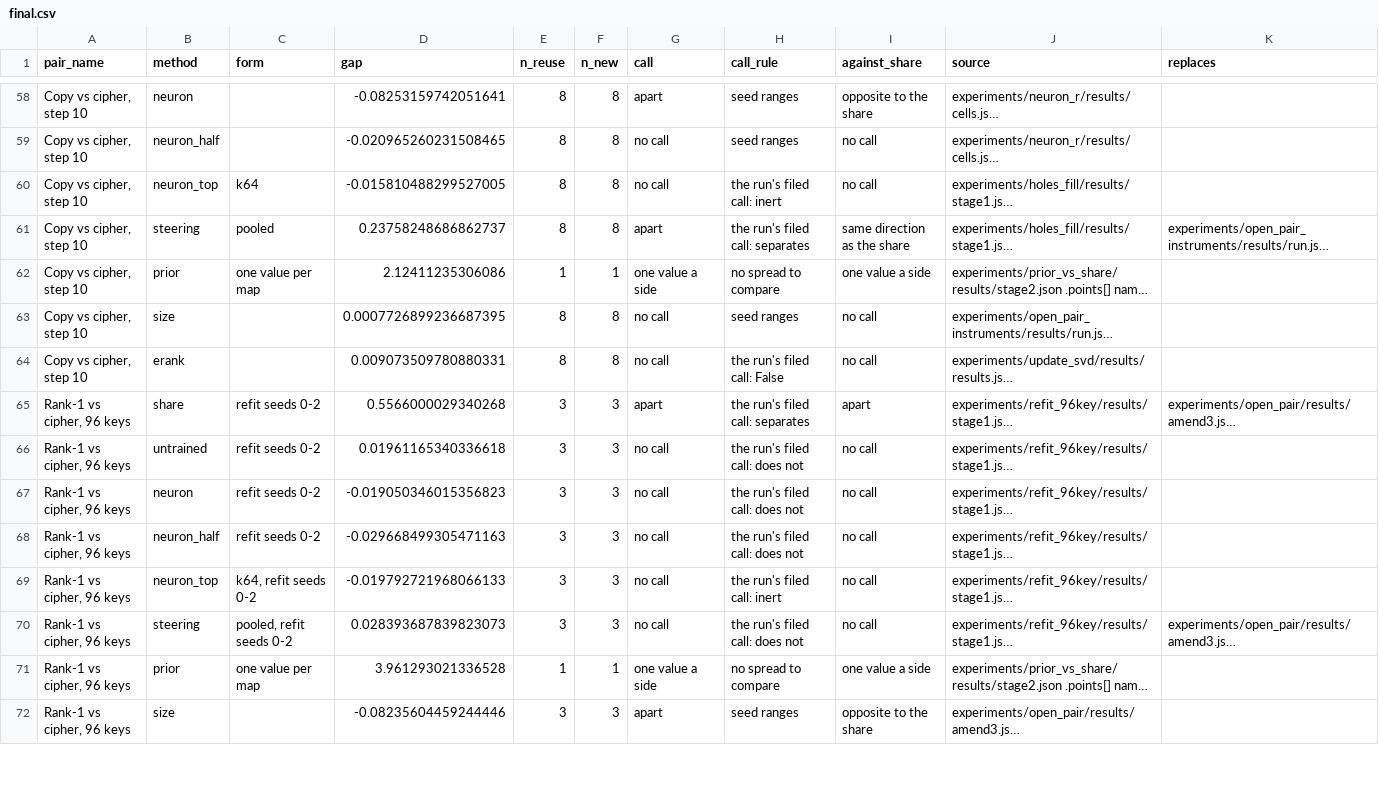
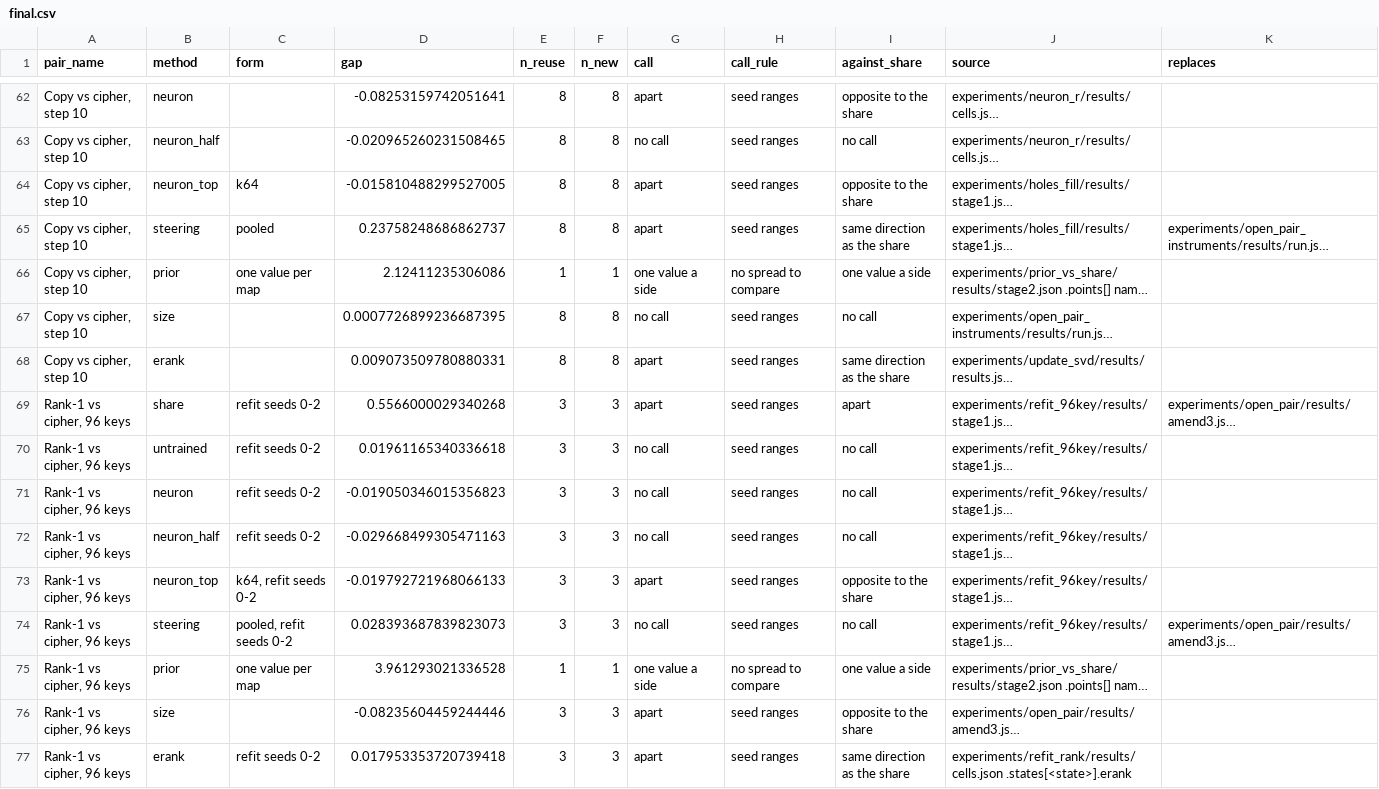
Before and after one commit to edwinagnew/commute-vpd, a CSV file: experiments/method_table/figures/final.csv, drawn as a sheet; only a part is shown, gaps mark what is left out; long unchanged cells end in …; addresses are those after the commit; the diff covers the shown part only; the diff names each change by its address in the sheet, - before the commit and + after, or states it on an @@ line.

```diff
--- a/experiments/method_table/figures/final.csv
+++ b/experiments/method_table/figures/final.csv
-G64 (call): no call
+G64 (call): apart
-H64 (call_rule): the run's filed call: inert
+H64 (call_rule): seed ranges
-I64 (against_share): no call
+I64 (against_share): opposite to the share
-H65 (call_rule): the run's filed call: separates
+H65 (call_rule): seed ranges
-G68 (call): no call
+G68 (call): apart
-H68 (call_rule): the run's filed call: False
+H68 (call_rule): seed ranges
-I68 (against_share): no call
+I68 (against_share): same direction as the share
-H69 (call_rule): the run's filed call: separates
+H69 (call_rule): seed ranges
-H70:H72 (call_rule): the run's filed call: does not
+H70:H72 (call_rule): seed ranges
-G73 (call): no call
+G73 (call): apart
-H73 (call_rule): the run's filed call: inert
+H73 (call_rule): seed ranges
-I73 (against_share): no call
+I73 (against_share): opposite to the share
-H74 (call_rule): the run's filed call: does not
+H74 (call_rule): seed ranges
+row 77: Rank-1 vs cipher, 96 keys | erank | refit seeds 0-2 | 0.017953353720739418 | 3 | 3 | apart | seed ranges | same direction as the share | experiments/refit_rank/results/cells.json .states[<state>].erank
```
Also changed, not shown: 7 added rows and 88 edited cells elsewhere in this file, 4 other files.
